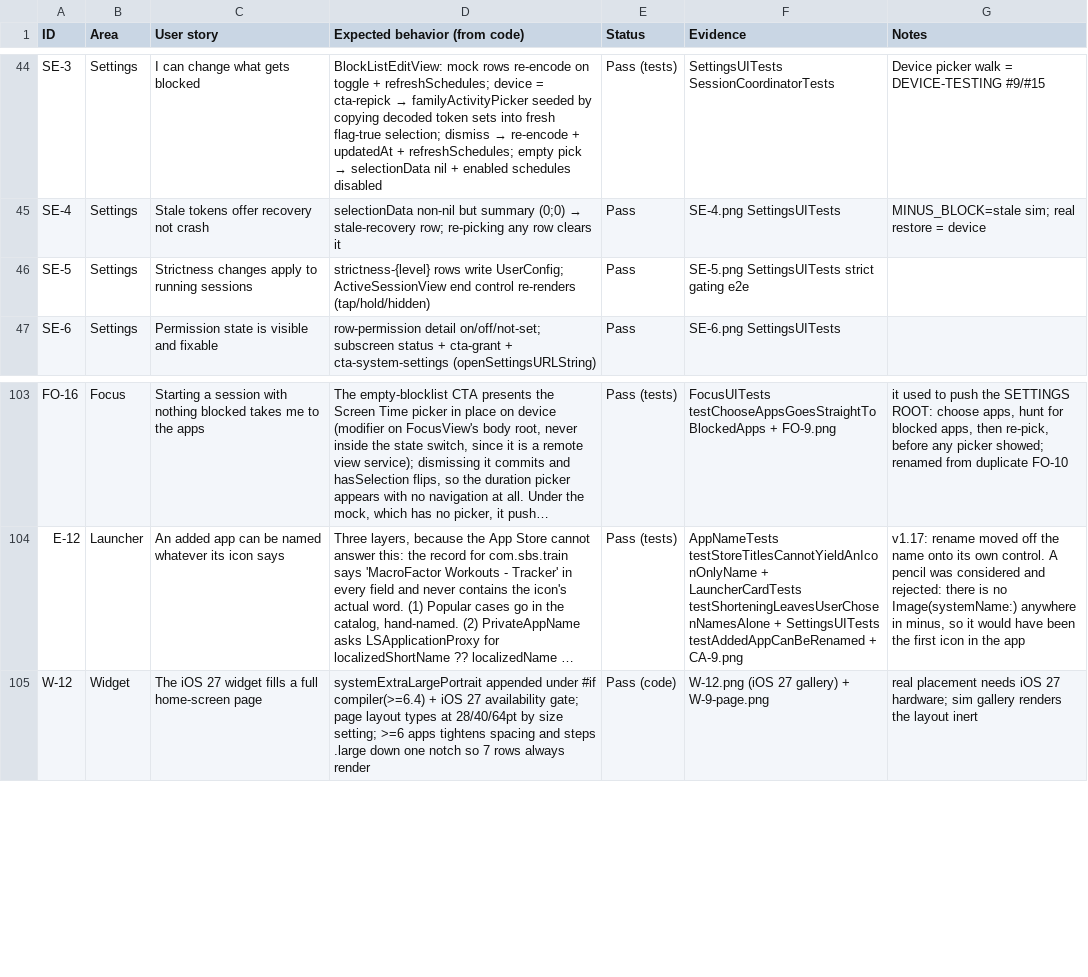
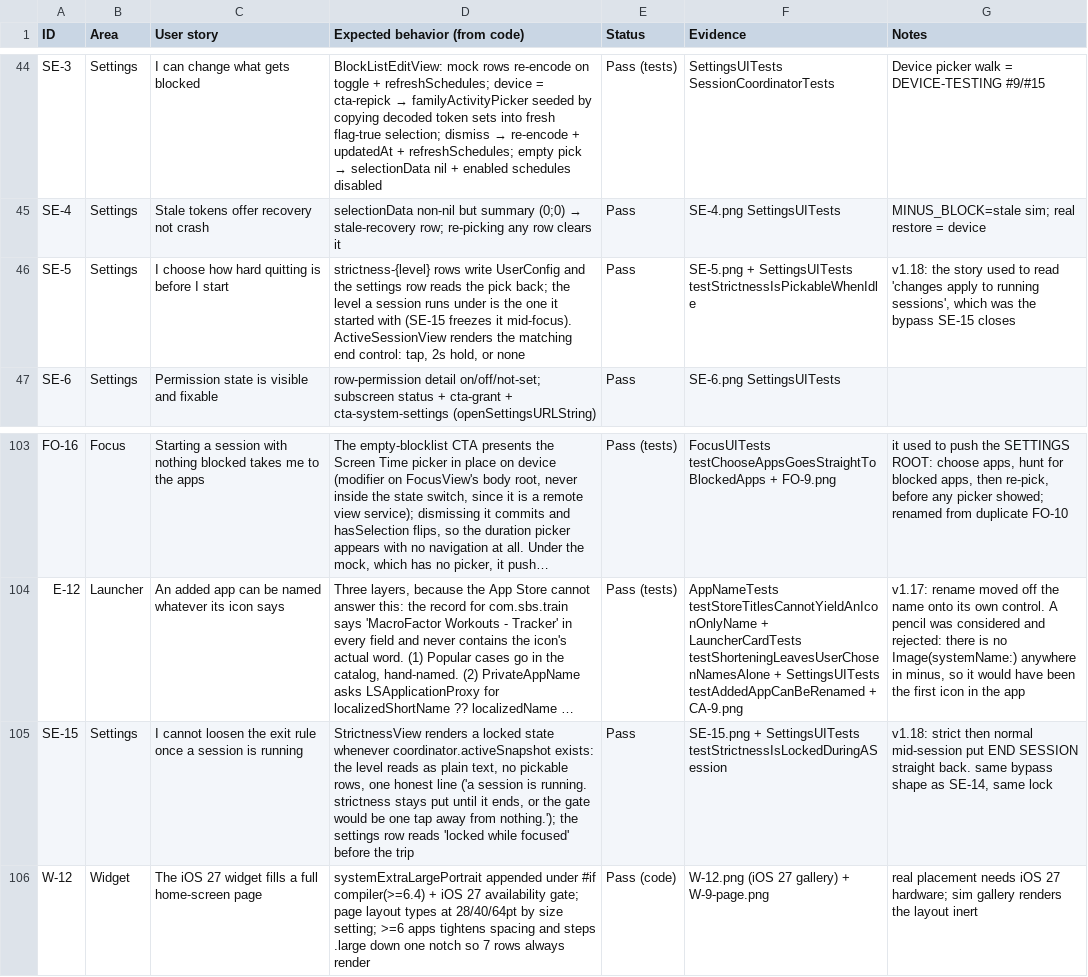
Before and after one commit to advegaf/minus, a CSV file: QA/feature-stories.csv, drawn as a sheet; only a part is shown, gaps mark what is left out; long unchanged cells end in …; the diff names each change by its address in the sheet, - before the commit and + after, or states it on an @@ line.

Commit message:
strictness: the exit rule is frozen while a session runs
pick strict, start a session, then pick normal, and END SESSION was
back. the level a session runs under is now the one it started with,
locked the same way the blocklist has been since v1.14, and the
settings row says so before the trip.

```diff
--- a/QA/feature-stories.csv
+++ b/QA/feature-stories.csv
-C46 (User story): Strictness changes apply to running sessions
+C46 (User story): I choose how hard quitting is before I start
-D46 (Expected behavior (from code)): …rows write UserConfig; ActiveSessionView end control re-renders (tap/hold/hidden)
+D46 (Expected behavior (from code)): …rows write UserConfig and the settings row reads the pick back; the level a session runs under is the one it started with (SE-15 freezes it mid-focus). ActiveSessionView renders the matching end control: tap, 2s hold, or none
-F46 (Evidence): SE-5.png SettingsUITests strict gating e2e
+F46 (Evidence): SE-5.png + SettingsUITests testStrictnessIsPickableWhenIdle
-G46 (Notes): (empty)
+G46 (Notes): v1.18: the story used to read 'changes apply to running sessions', which was the bypass SE-15 closes
+row 105: SE-15 | Settings | I cannot loosen the exit rule once a session is running | StrictnessView renders a locked state whenever coordinator.activeSnapshot exists: the level reads as plain text, no pickable rows, one honest line ('a session is running. strictness stays put until it ends, or the gate would be one tap away from nothing.'); the settings row reads 'locked while focused' before the trip | Pass | SE-15.png + SettingsUITests testStrictnessIsLockedDuringASession | v1.18: strict then normal mid-session put END SESSION straight back. same bypass shape as SE-14, same lock
```
Also changed, not shown: 6 other files.
